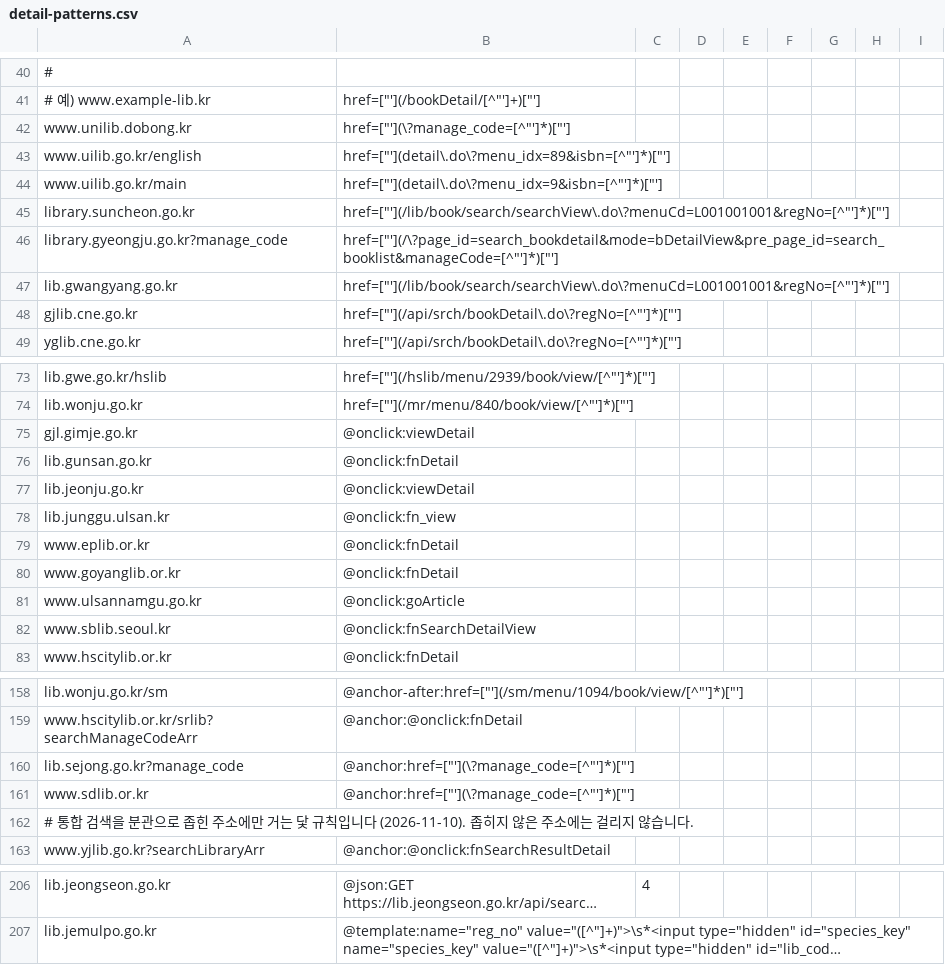
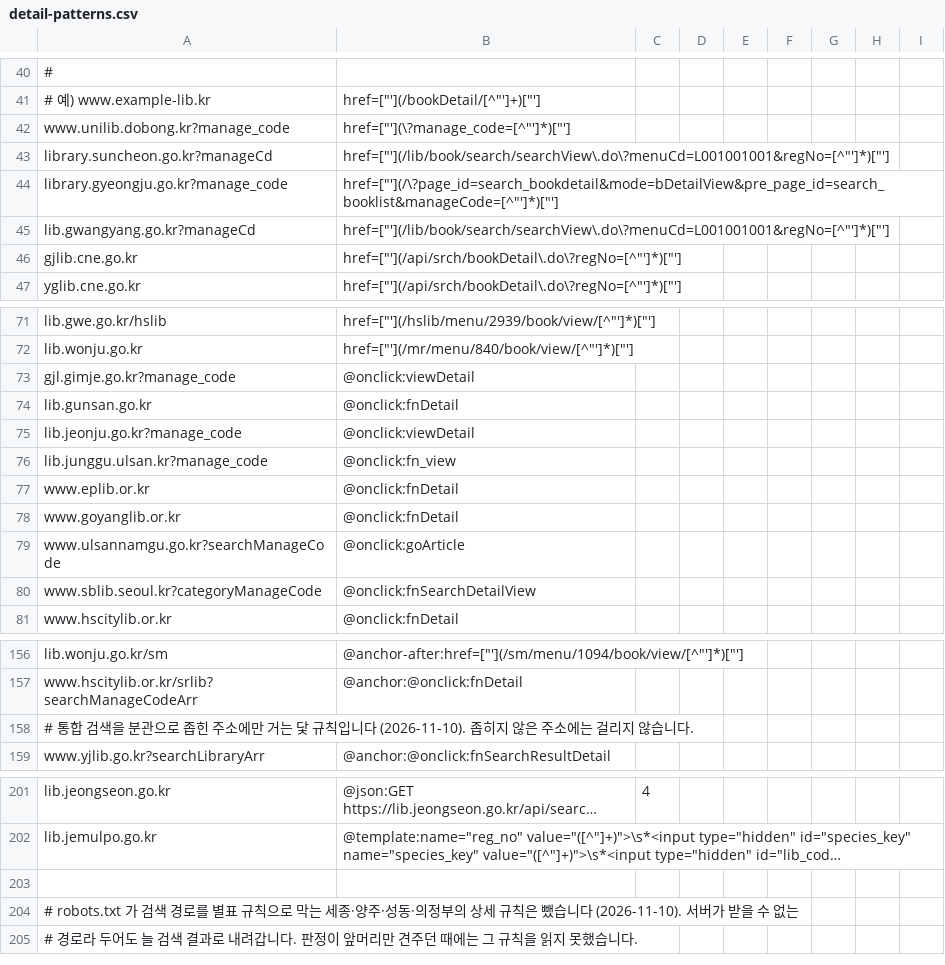
Before and after one commit to LeeeeeJY/where-is-my-book, a CSV file: backend/src/main/resources/opac/detail-patterns.csv, drawn as a sheet; only a part is shown, gaps mark what is left out; long unchanged cells end in …; removed rows and columns are numbered as before the commit, all else as after; the diff covers the shown part only; the diff names each change by its address in the sheet, - before the commit and + after, or states it on an @@ line.

```diff
--- a/backend/src/main/resources/opac/detail-patterns.csv
+++ b/backend/src/main/resources/opac/detail-patterns.csv
-A42: www.unilib.dobong.kr
+A42: www.unilib.dobong.kr?manage_code
-row 43: www.uilib.go.kr/english | href=["'](detail\.do\?menu_idx=89&isbn=[^"']*)["']
-row 44: www.uilib.go.kr/main | href=["'](detail\.do\?menu_idx=9&isbn=[^"']*)["']
-A43: library.suncheon.go.kr
+A43: library.suncheon.go.kr?manageCd
-A45: lib.gwangyang.go.kr
+A45: lib.gwangyang.go.kr?manageCd
-A73: gjl.gimje.go.kr
+A73: gjl.gimje.go.kr?manage_code
-A75: lib.jeonju.go.kr
+A75: lib.jeonju.go.kr?manage_code
-A76: lib.junggu.ulsan.kr
+A76: lib.junggu.ulsan.kr?manage_code
-A79: www.ulsannamgu.go.kr
+A79: www.ulsannamgu.go.kr?searchManageCode
-A80: www.sblib.seoul.kr
+A80: www.sblib.seoul.kr?categoryManageCode
-row 160: lib.sejong.go.kr?manage_code | @anchor:href=["'](\?manage_code=[^"']*)["']
-row 161: www.sdlib.or.kr | @anchor:href=["'](\?manage_code=[^"']*)["']
+row 203: (empty)
+row 204: # robots.txt 가 검색 경로를 별표 규칙으로 막는 세종·양주·성동·의정부의 상세 규칙은 뺐습니다 (2026-11-10). 서버가 받을 수 없는
+row 205: # 경로라 두어도 늘 검색 결과로 내려갑니다. 판정이 앞머리만 견주던 때에는 그 규칙을 읽지 못했습니다.
```
Also changed, not shown: 1 removed row elsewhere in this file, backend/src/main/resources/opac/templates.csv, 4 other files.
